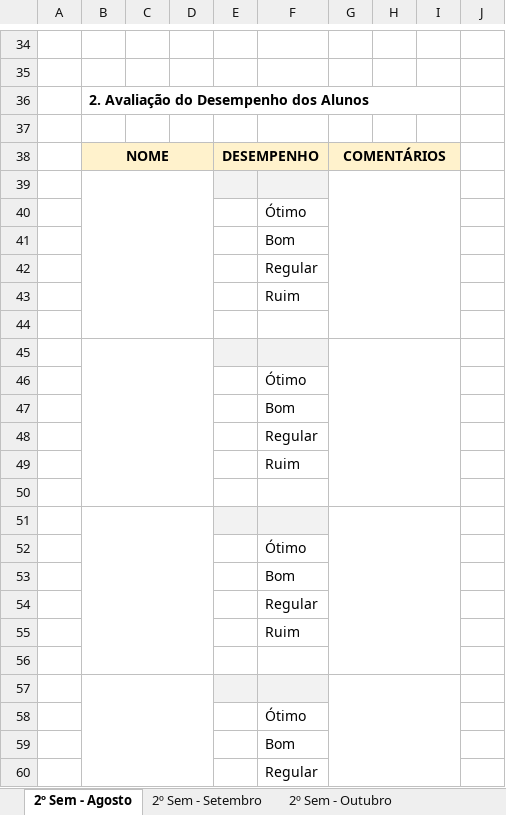
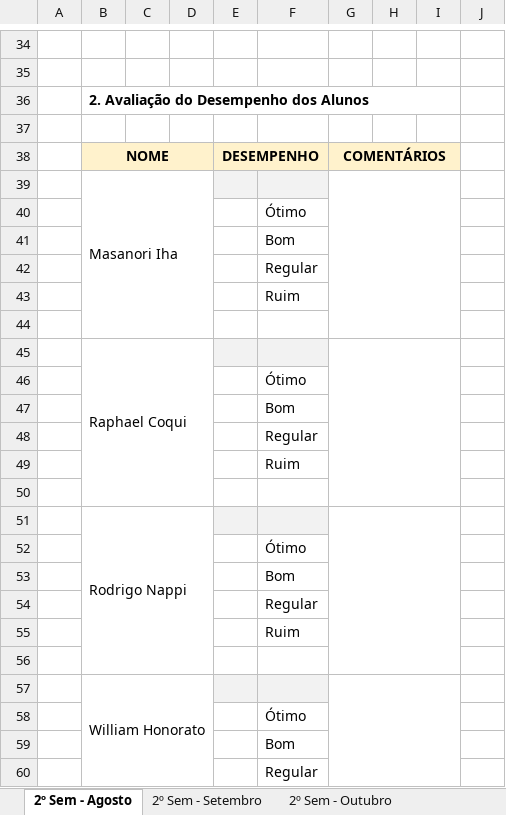
Before and after one commit to rnappi/ftt-tcc, an Excel workbook: entrega/acompanhamento-mensal.xlsx, sheet 2º Sem - Agosto, drawn as a sheet; only a part is shown, gaps mark what is left out; values as stored, in another font and other column widths than the file's, no borders; charts and pictures and conditional formats not drawn; the diff covers the shown part only; the diff names each change by its address in the sheet, - before the commit and + after, or states it on an @@ line.

Commit message:
Preenchimento do Acompanhamento Mensal de Agosto/2019 pelo orientador

```diff
--- a/entrega/acompanhamento-mensal.xlsx (sheet 2º Sem - Agosto)
+++ b/entrega/acompanhamento-mensal.xlsx (sheet 2º Sem - Agosto)
-B39: (empty)
+B39: Masanori Iha
-B45: (empty)
+B45: Raphael Coqui
-B51: (empty)
+B51: Rodrigo Nappi
-B57: (empty)
+B57: William Honorato
```
Also changed, not shown: 17 edited cells elsewhere in this sheet, charts or pictures.
